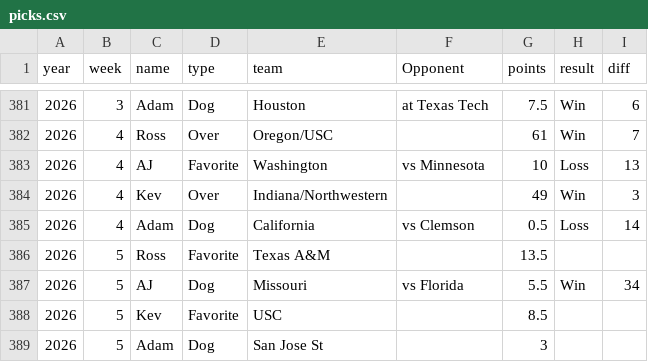
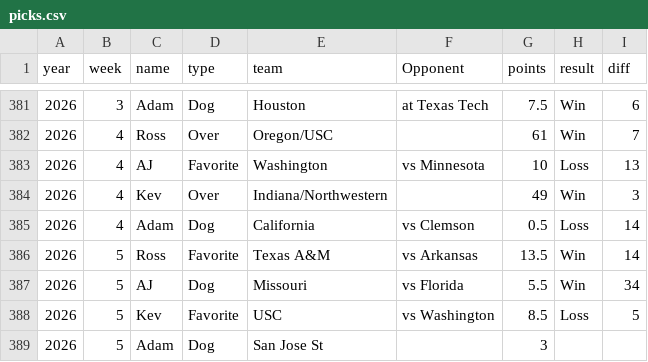
Before and after one commit to kevinjknudson/RBWR, a CSV file: picks.csv, drawn as a sheet; only a part is shown, gaps mark what is left out.

Commit message:
Sync picks from sheet

```diff
--- a/picks.csv
+++ b/picks.csv
@@ -385,5 +385,5 @@ year,week,name,type,team,Opponent,points,result,diff
 2026,4,Adam,Dog,California,vs Clemson,0.5,Loss,14
-2026,5,Ross,Favorite,Texas A&M,,13.5,,
+2026,5,Ross,Favorite,Texas A&M,vs Arkansas,13.5,Win,14
 2026,5,AJ,Dog,Missouri,vs Florida,5.5,Win,34
-2026,5,Kev,Favorite,USC,,8.5,,
+2026,5,Kev,Favorite,USC,vs Washington,8.5,Loss,5
 2026,5,Adam,Dog,San Jose St,,3,,
```
Also changed, not shown: enriched-cache.csv.
